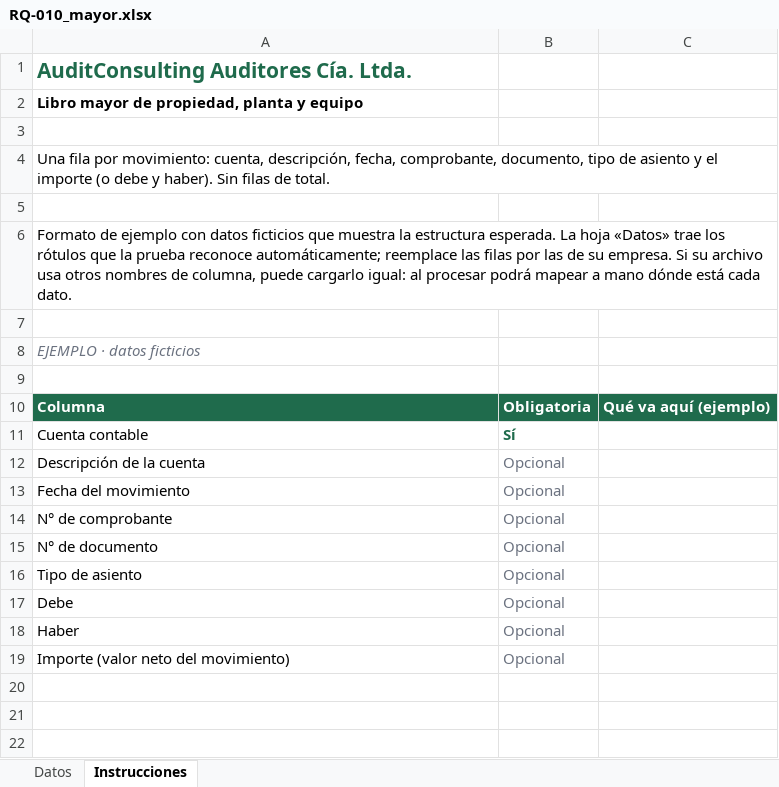
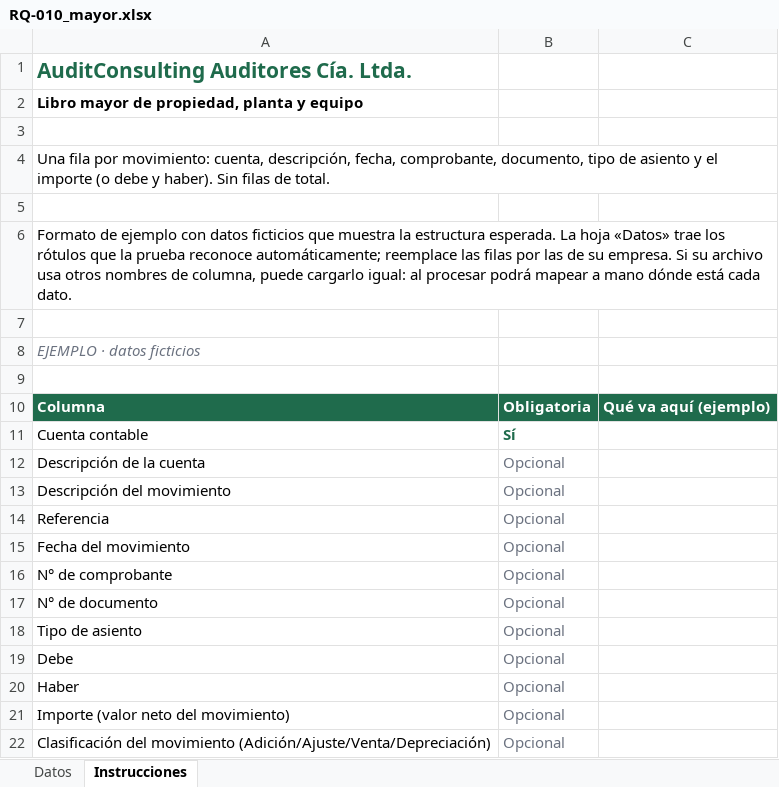
Before and after one commit to jcalupinia/auditbrain-python-runner, an Excel workbook: frontend/public/ejemplos/ppe_propiedad_planta/RQ-010_mayor.xlsx, sheet Instrucciones, drawn as a sheet; values as stored, in another font and other column widths than the file's, no borders; the diff names each change by its address in the sheet, - before the commit and + after, or states it on an @@ line.

```diff
--- a/frontend/public/ejemplos/ppe_propiedad_planta/RQ-010_mayor.xlsx (sheet Instrucciones)
+++ b/frontend/public/ejemplos/ppe_propiedad_planta/RQ-010_mayor.xlsx (sheet Instrucciones)
+row 13: Descripción del movimiento | Opcional
+row 14: Referencia | Opcional
+row 22: Clasificación del movimiento (Adición/Ajuste/Venta/Depreciación) | Opcional
```
Also changed, not shown: sheet Datos.
